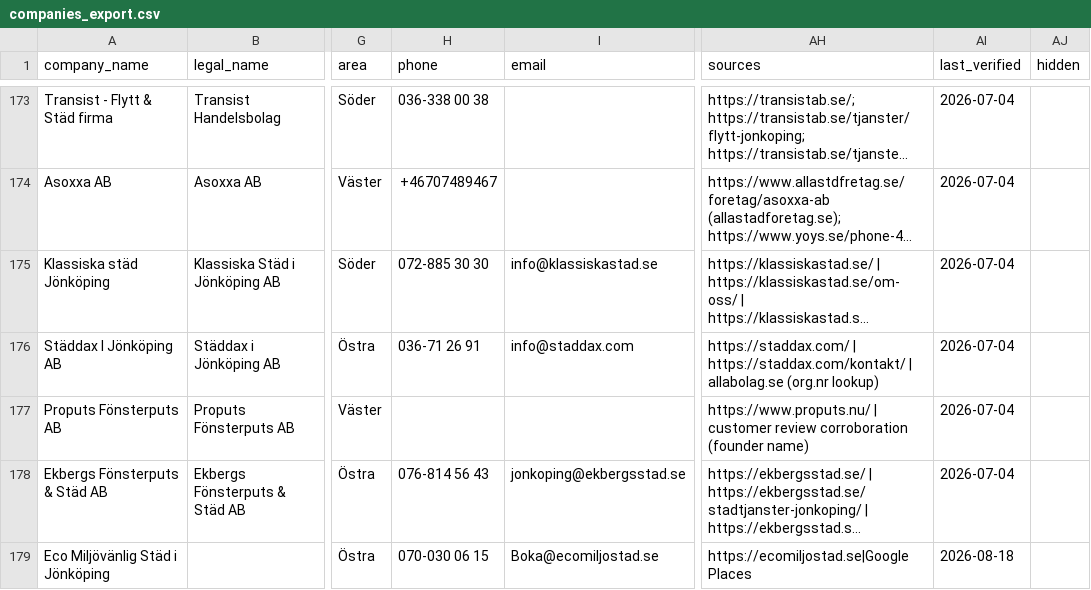
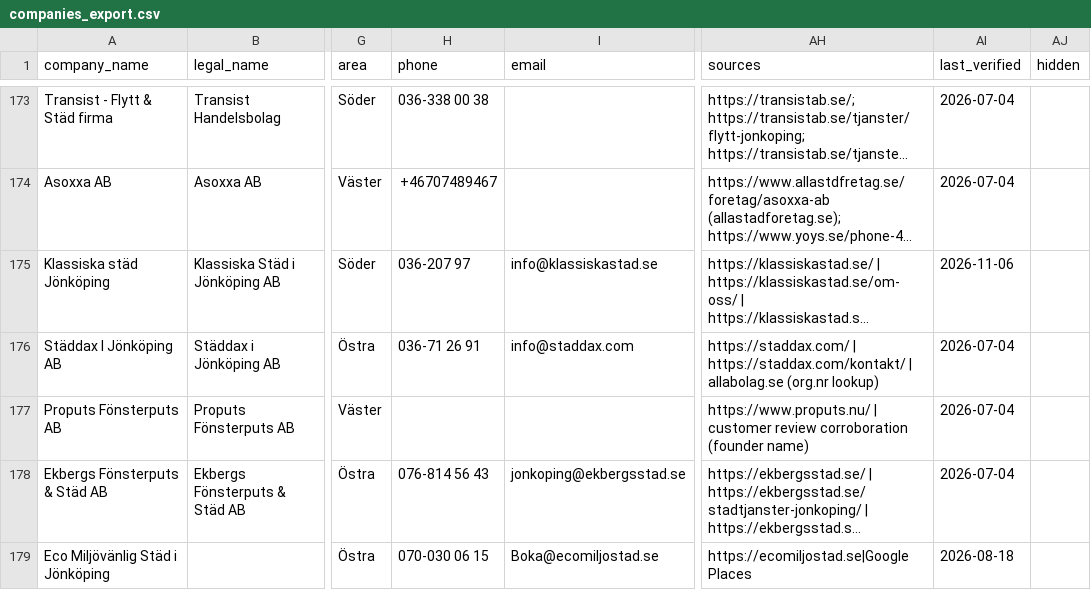
Before and after one commit to goranbillingskog-maker/stada-se, a CSV file: data/companies_export.csv, drawn as a sheet; only a part is shown, gaps mark what is left out; long unchanged cells end in …; the diff covers the shown part only; the diff names each change by its address in the sheet, - before the commit and + after, or states it on an @@ line.

```diff
--- a/data/companies_export.csv
+++ b/data/companies_export.csv
-H175 (phone): 072-885 30 30
+H175 (phone): 036-207 97
-AI175 (last_verified): 2026-07-04
+AI175 (last_verified): 2026-11-06
```
Also changed, not shown: 1 added row and 9 edited cells elsewhere in this file, 3 other files.
